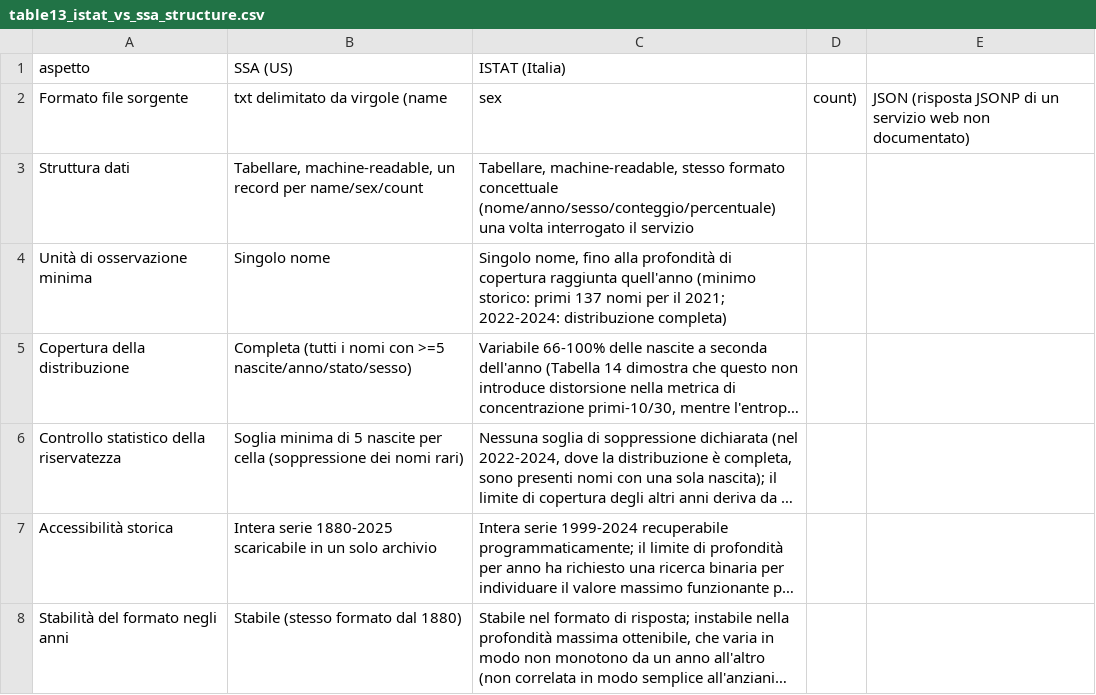
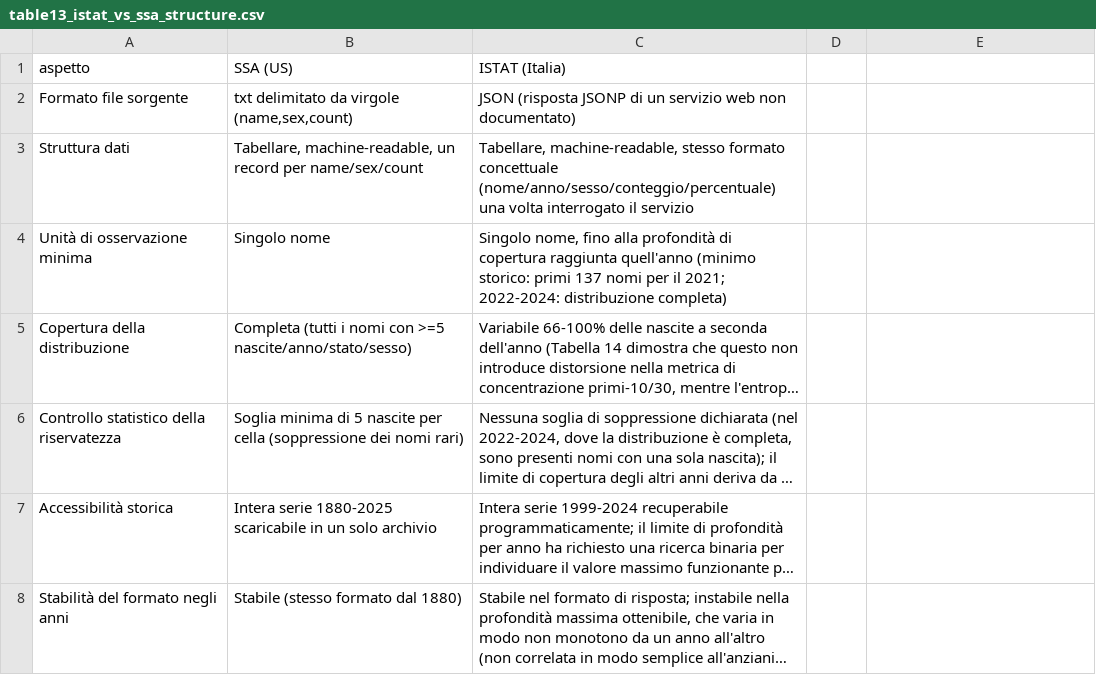
Before and after one commit to matteraggi/HDS_evolution_of_naming, a CSV file: docs/paper/tables/table13_istat_vs_ssa_structure.csv, drawn as a sheet; only a part is shown; long unchanged cells end in ….

Commit message:
Add LaTeX version of the paper draft (IEEEtran, ready for Overleaf)
- bozza_paper.tex: full IEEEtran document mirroring bozza_paper.md, with
  actual figures embedded via \includegraphics and tables generated
  programmatically from the CSVs rather than hand-transcribed
- 18_generate_latex_tables.py: CSV -> LaTeX table converter, used for
  tables 1/13/14/15/16
- Fixed two source CSVs (table1, table13) that had unquoted commas inside
  cells, corrupting row parsing - caught while generating the LaTeX tables
- Not compiled locally (no LaTeX distribution in this environment); syntax
  verified by hand (brace balance, begin/end pairing, all \input and
  \includegraphics paths resolve, all \cite keys have matching \bibitem)

```diff
--- a/docs/paper/tables/table13_istat_vs_ssa_structure.csv
+++ b/docs/paper/tables/table13_istat_vs_ssa_structure.csv
@@ -1,3 +1,3 @@
 aspetto,SSA (US),ISTAT (Italia)
-Formato file sorgente,txt delimitato da virgole (name,sex,count),JSON (risposta JSONP di un servizio web non documentato)
+Formato file sorgente,"txt delimitato da virgole (name,sex,count)",JSON (risposta JSONP di un servizio web non documentato)
 Struttura dati,"Tabellare, machine-readable, un record per name/sex/count","Tabellare, machine-readable, stesso formato concettuale (nome/anno/sesso/conteggio/percentuale) una volta interrogato il servizio"
```
Also changed, not shown: docs/paper/tables/table1_dataset_overview.csv, 7 other files.
